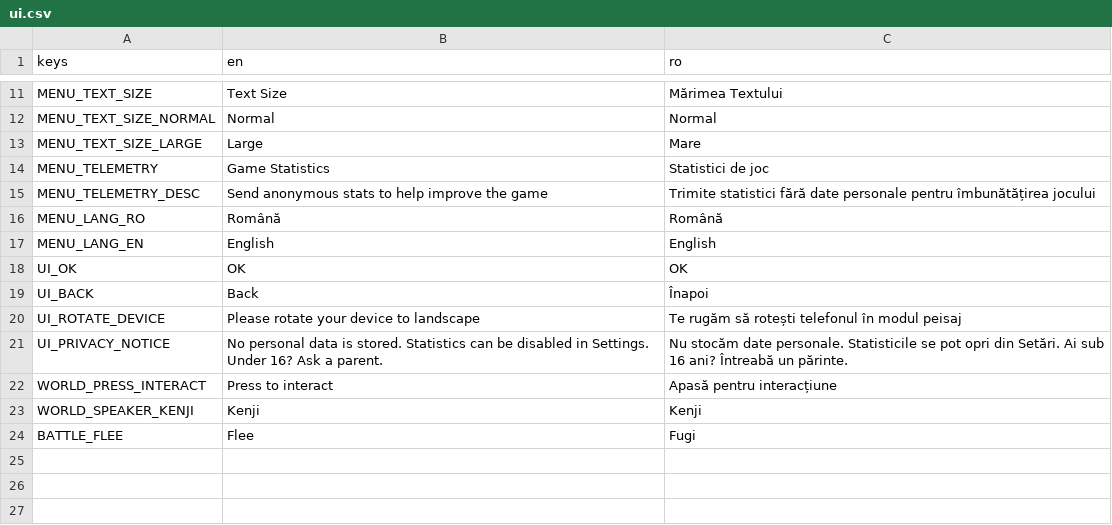
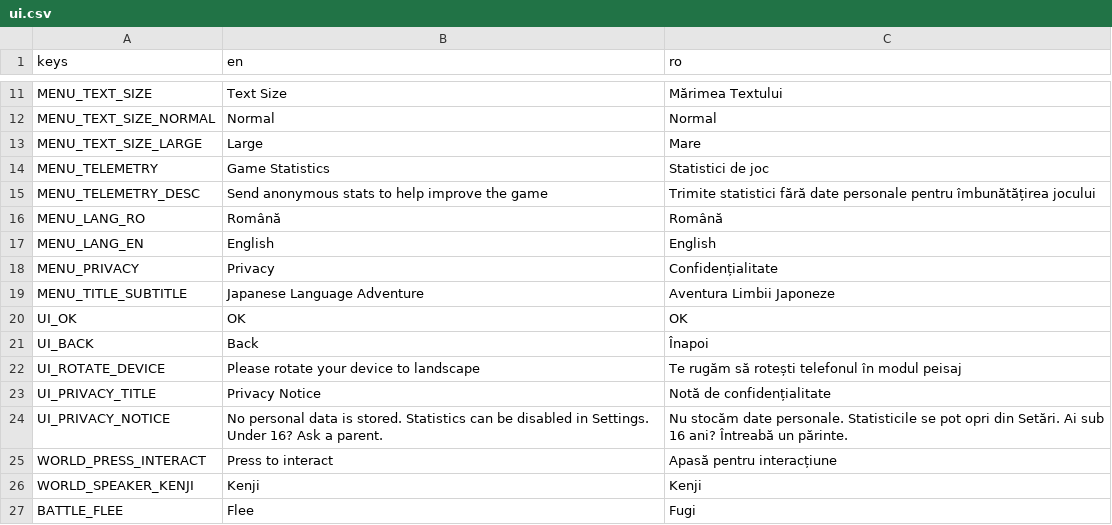
Before and after one commit to kevingameit-tech/kotoba-no-takara, a CSV file: i18n/ui.csv, drawn as a sheet; only a part is shown, gaps mark what is left out.

Commit message:
feat(ui): implement title screen, version display, privacy notice, and accessibility compliance
Closes #56

- Implement TitleScreen (ui/title_screen.gd, ui/title_screen.tscn)
  - Dynamic game version display from application/config/version (v0.1.0)
  - Bilingual privacy notice in footer and AcceptDialog modal (RO/EN) referencing PRIVACY.md
  - Action buttons: New Game, Continue (tied to SaveManager.has_save()), Settings, Privacy
  - Integrated settings subscreen and seamless return navigation
- Comply with all v0.1 accessibility requirements:
  - Touch targets of minimum 48 CSS px for all interactive elements
  - Large text support dynamically scaling fonts on Settings.text_size_changed
  - Non-color-exclusive feedback in quiz and battle (distinct geometric glyphs ○ and ×)
  - No punitive or restrictive timeout mechanics
- Add accessibility verification checklist in docs/ui/checklist_accesibilitate_v01.md
- Add comprehensive GUT test suites in test_title_screen.gd and test_accessibility.gd (162/162 tests green)

```diff
--- a/i18n/ui.csv
+++ b/i18n/ui.csv
@@ -17,2 +17,4 @@ MENU_LANG_RO,Română,Română
 MENU_LANG_EN,English,English
+MENU_PRIVACY,Privacy,Confidențialitate
+MENU_TITLE_SUBTITLE,Japanese Language Adventure,Aventura Limbii Japoneze
 UI_OK,OK,OK
@@ -20,2 +22,3 @@ UI_BACK,Back,Înapoi
 UI_ROTATE_DEVICE,Please rotate your device to landscape,Te rugăm să rotești telefonul în modul peisaj
+UI_PRIVACY_TITLE,Privacy Notice,Notă de confidențialitate
 UI_PRIVACY_NOTICE,"No personal data is stored. Statistics can be disabled in Settings. Under 16? Ask a parent.",Nu stocăm date personale. Statisticile se pot opri din Setări. Ai sub 16 ani? Întreabă un părinte.
```
Also changed, not shown: 8 other files.
